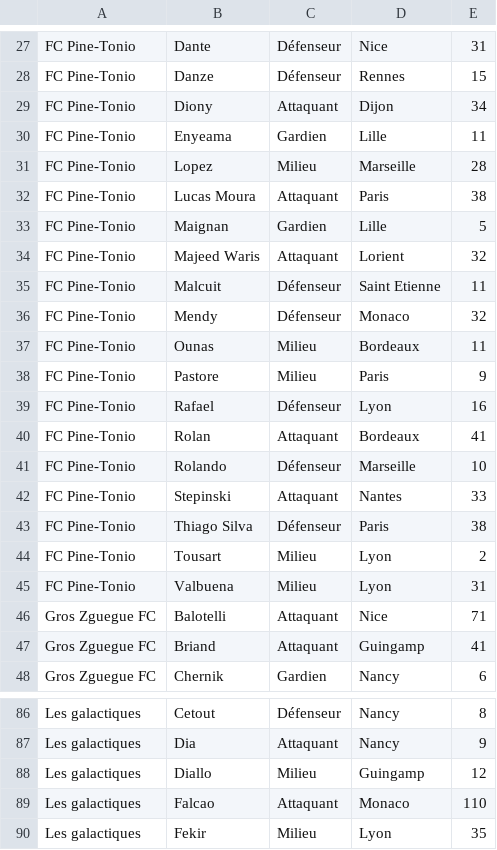
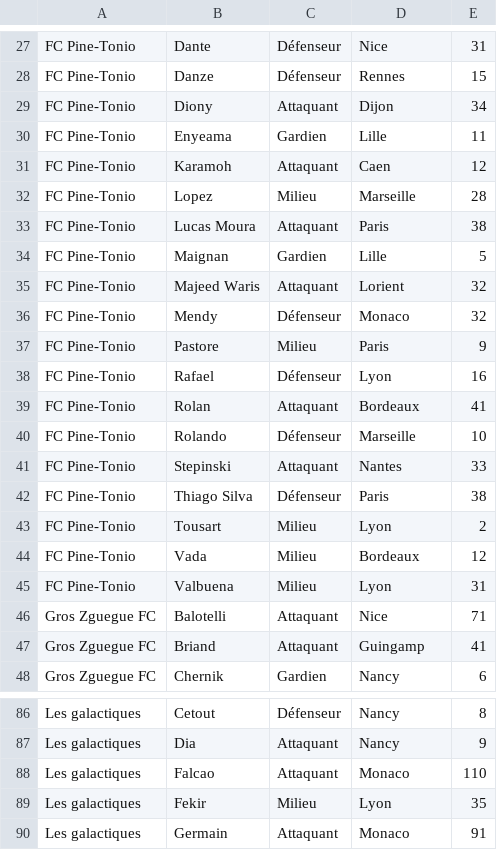
Before and after one commit to hdurix/mpg, a CSV file: mpg-fr.csv, drawn as a sheet; only a part is shown, gaps mark what is left out; the shorter side is filled out with more unchanged rows; removed rows and columns are numbered as before the commit, all else as after; the diff names each change by its address in the sheet, - before the commit and + after, or states it on an @@ line.

Commit message:
automatical commit

```diff
--- a/mpg-fr.csv
+++ b/mpg-fr.csv
+row 31: FC Pine-Tonio | Karamoh | Attaquant | Caen | 12
-row 35: FC Pine-Tonio | Malcuit | Défenseur | Saint Etienne | 11
-row 37: FC Pine-Tonio | Ounas | Milieu | Bordeaux | 11
+row 44: FC Pine-Tonio | Vada | Milieu | Bordeaux | 12
-row 88: Les galactiques | Diallo | Milieu | Guingamp | 12
```
